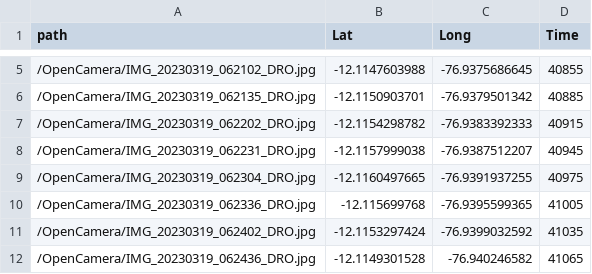
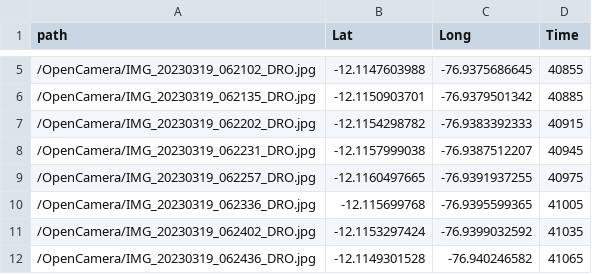
Before and after one commit to sandroormeno/app_for_running, a CSV file: OpenCamera/data_gps_image.csv, drawn as a sheet; only a part is shown, gaps mark what is left out.

Commit message:
Add files via upload

```diff
--- a/OpenCamera/data_gps_image.csv
+++ b/OpenCamera/data_gps_image.csv
@@ -8,3 +8,3 @@ path,Lat,Long,Time
 /OpenCamera/IMG_20230319_062231_DRO.jpg,-12.1157999038,-76.9387512207,40945
-/OpenCamera/IMG_20230319_062304_DRO.jpg,-12.1160497665,-76.9391937255,40975
+/OpenCamera/IMG_20230319_062257_DRO.jpg,-12.1160497665,-76.9391937255,40975
 /OpenCamera/IMG_20230319_062336_DRO.jpg,-12.115699768,-76.9395599365,41005
```
